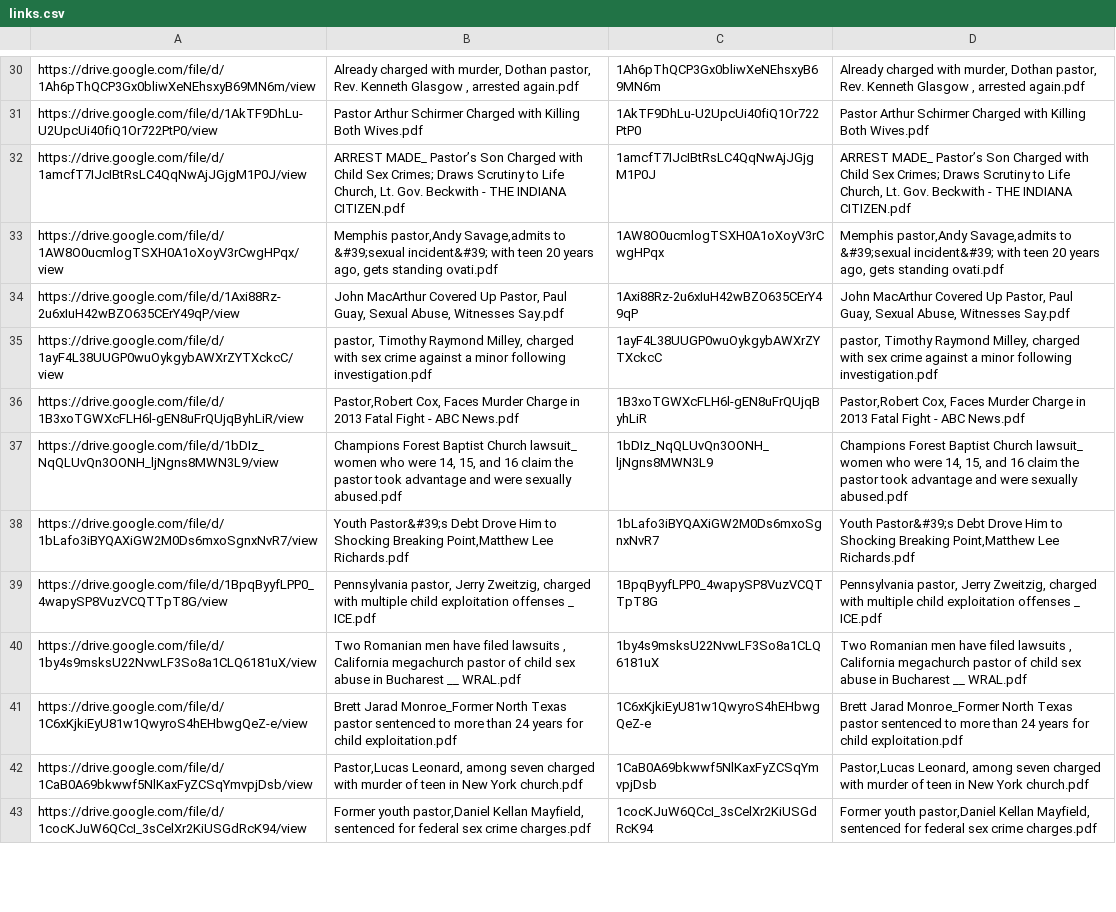
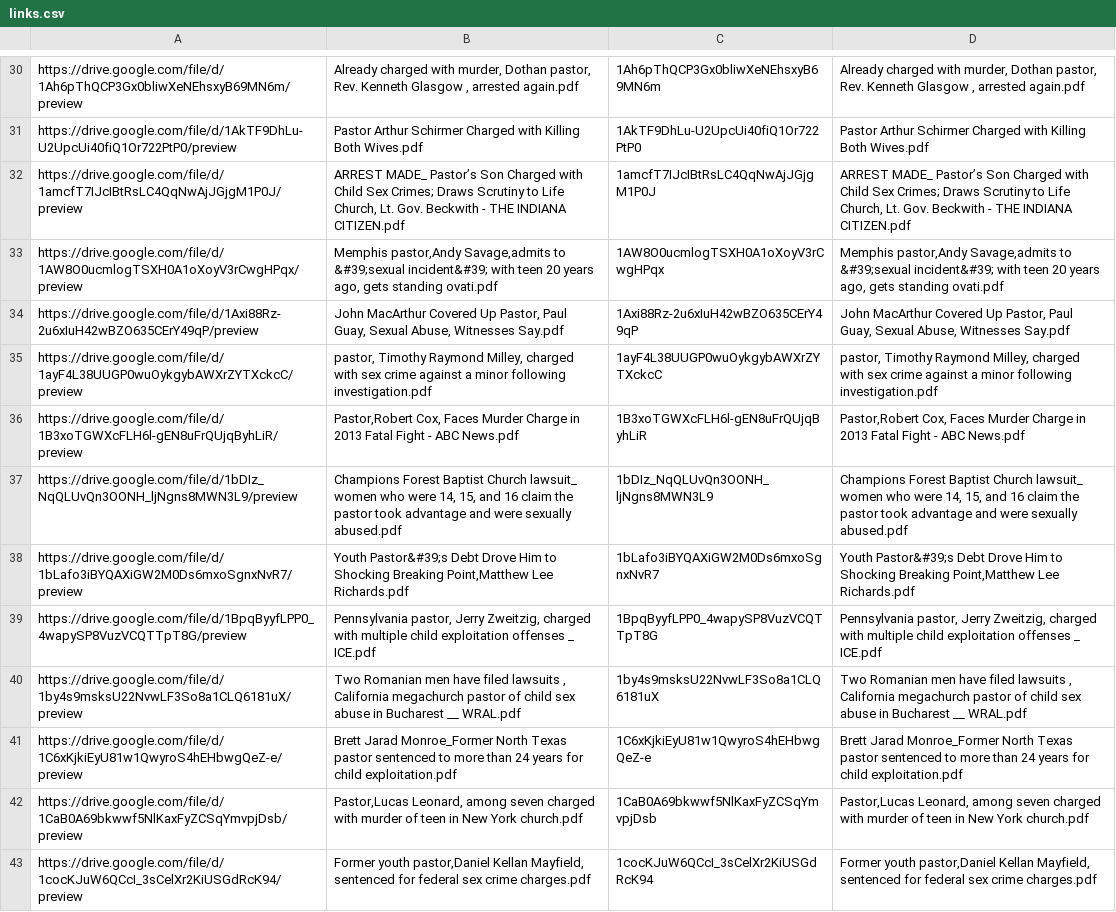
Before and after one commit to article-archive/horror_show, a CSV file: links.csv, drawn as a sheet; only a part is shown, gaps mark what is left out; the diff covers the shown part only; the diff names each change by its address in the sheet, - before the commit and + after, or states it on an @@ line.

```diff
--- a/links.csv
+++ b/links.csv
-A30: https://drive.google.com/file/d/1Ah6pThQCP3Gx0bliwXeNEhsxyB69MN6m/view
+A30: https://drive.google.com/file/d/1Ah6pThQCP3Gx0bliwXeNEhsxyB69MN6m/preview
-A31: https://drive.google.com/file/d/1AkTF9DhLu-U2UpcUi40fiQ1Or722PtP0/view
+A31: https://drive.google.com/file/d/1AkTF9DhLu-U2UpcUi40fiQ1Or722PtP0/preview
-A32: https://drive.google.com/file/d/1amcfT7IJcIBtRsLC4QqNwAjJGjgM1P0J/view
+A32: https://drive.google.com/file/d/1amcfT7IJcIBtRsLC4QqNwAjJGjgM1P0J/preview
-A33: https://drive.google.com/file/d/1AW8O0ucmlogTSXH0A1oXoyV3rCwgHPqx/view
+A33: https://drive.google.com/file/d/1AW8O0ucmlogTSXH0A1oXoyV3rCwgHPqx/preview
-A34: https://drive.google.com/file/d/1Axi88Rz-2u6xIuH42wBZO635CErY49qP/view
+A34: https://drive.google.com/file/d/1Axi88Rz-2u6xIuH42wBZO635CErY49qP/preview
-A35: https://drive.google.com/file/d/1ayF4L38UUGP0wuOykgybAWXrZYTXckcC/view
+A35: https://drive.google.com/file/d/1ayF4L38UUGP0wuOykgybAWXrZYTXckcC/preview
-A36: https://drive.google.com/file/d/1B3xoTGWXcFLH6l-gEN8uFrQUjqByhLiR/view
+A36: https://drive.google.com/file/d/1B3xoTGWXcFLH6l-gEN8uFrQUjqByhLiR/preview
-A37: https://drive.google.com/file/d/1bDIz_NqQLUvQn3OONH_ljNgns8MWN3L9/view
+A37: https://drive.google.com/file/d/1bDIz_NqQLUvQn3OONH_ljNgns8MWN3L9/preview
-A38: https://drive.google.com/file/d/1bLafo3iBYQAXiGW2M0Ds6mxoSgnxNvR7/view
+A38: https://drive.google.com/file/d/1bLafo3iBYQAXiGW2M0Ds6mxoSgnxNvR7/preview
-A39: https://drive.google.com/file/d/1BpqByyfLPP0_4wapySP8VuzVCQTTpT8G/view
+A39: https://drive.google.com/file/d/1BpqByyfLPP0_4wapySP8VuzVCQTTpT8G/preview
-A40: https://drive.google.com/file/d/1by4s9msksU22NvwLF3So8a1CLQ6181uX/view
+A40: https://drive.google.com/file/d/1by4s9msksU22NvwLF3So8a1CLQ6181uX/preview
-A41: https://drive.google.com/file/d/1C6xKjkiEyU81w1QwyroS4hEHbwgQeZ-e/view
+A41: https://drive.google.com/file/d/1C6xKjkiEyU81w1QwyroS4hEHbwgQeZ-e/preview
-A42: https://drive.google.com/file/d/1CaB0A69bkwwf5NlKaxFyZCSqYmvpjDsb/view
+A42: https://drive.google.com/file/d/1CaB0A69bkwwf5NlKaxFyZCSqYmvpjDsb/preview
-A43: https://drive.google.com/file/d/1cocKJuW6QCcI_3sCelXr2KiUSGdRcK94/view
+A43: https://drive.google.com/file/d/1cocKJuW6QCcI_3sCelXr2KiUSGdRcK94/preview
```
Also changed, not shown: 169 edited cells elsewhere in this file.
